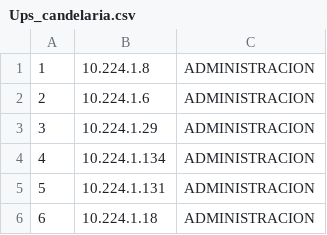
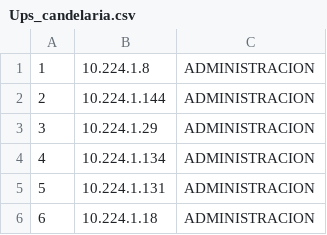
Before and after one commit to Donkami04/sistema-dcs, a CSV file: Importaciones/Ups_candelaria.csv, drawn as a sheet; only a part is shown.

```diff
--- a/Importaciones/Ups_candelaria.csv
+++ b/Importaciones/Ups_candelaria.csv
@@ -1,3 +1,3 @@
 1,10.224.1.8,ADMINISTRACION
-2,10.224.1.6,ADMINISTRACION
+2,10.224.1.144,ADMINISTRACION
 3,10.224.1.29,ADMINISTRACION
```
Also changed, not shown: 36 other files.
